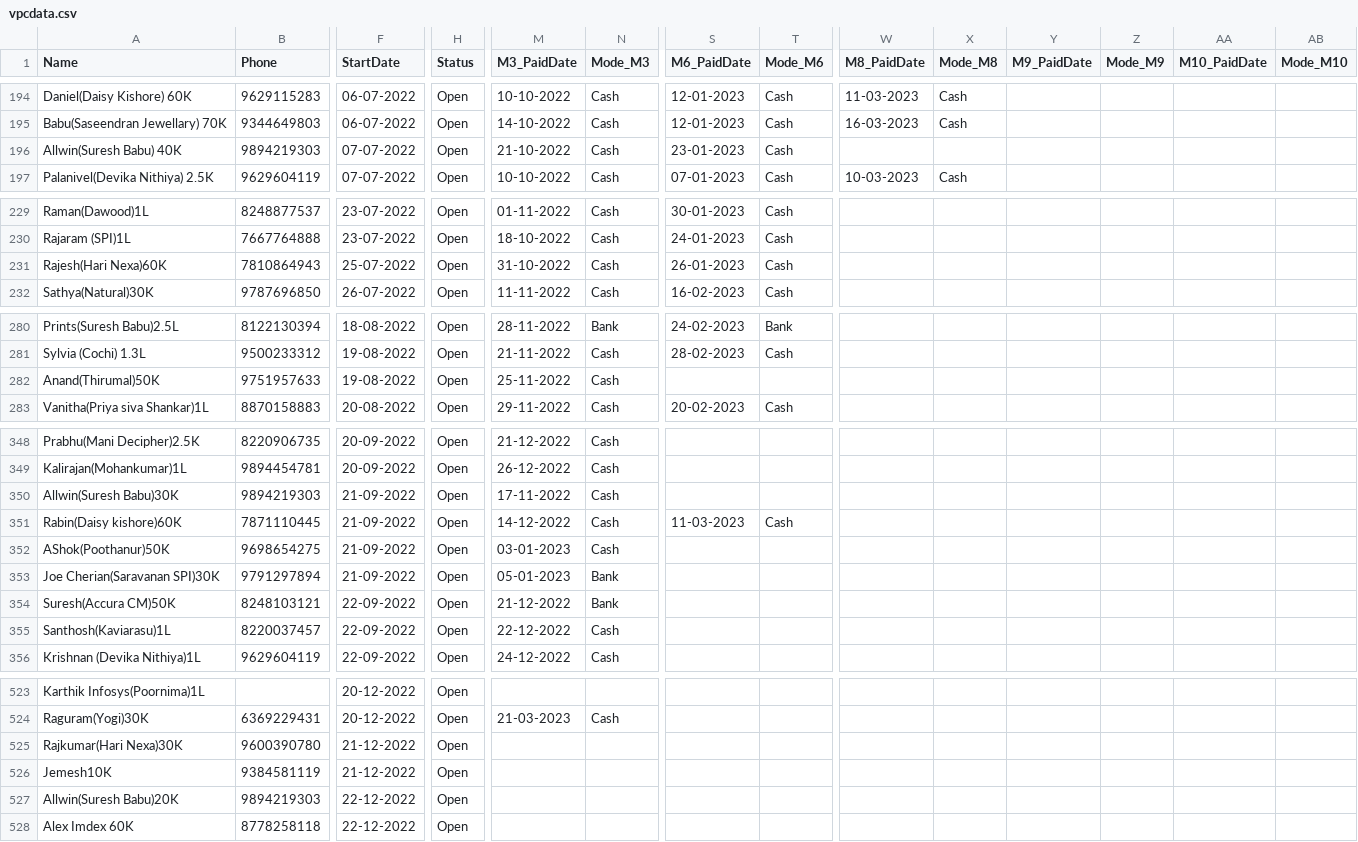
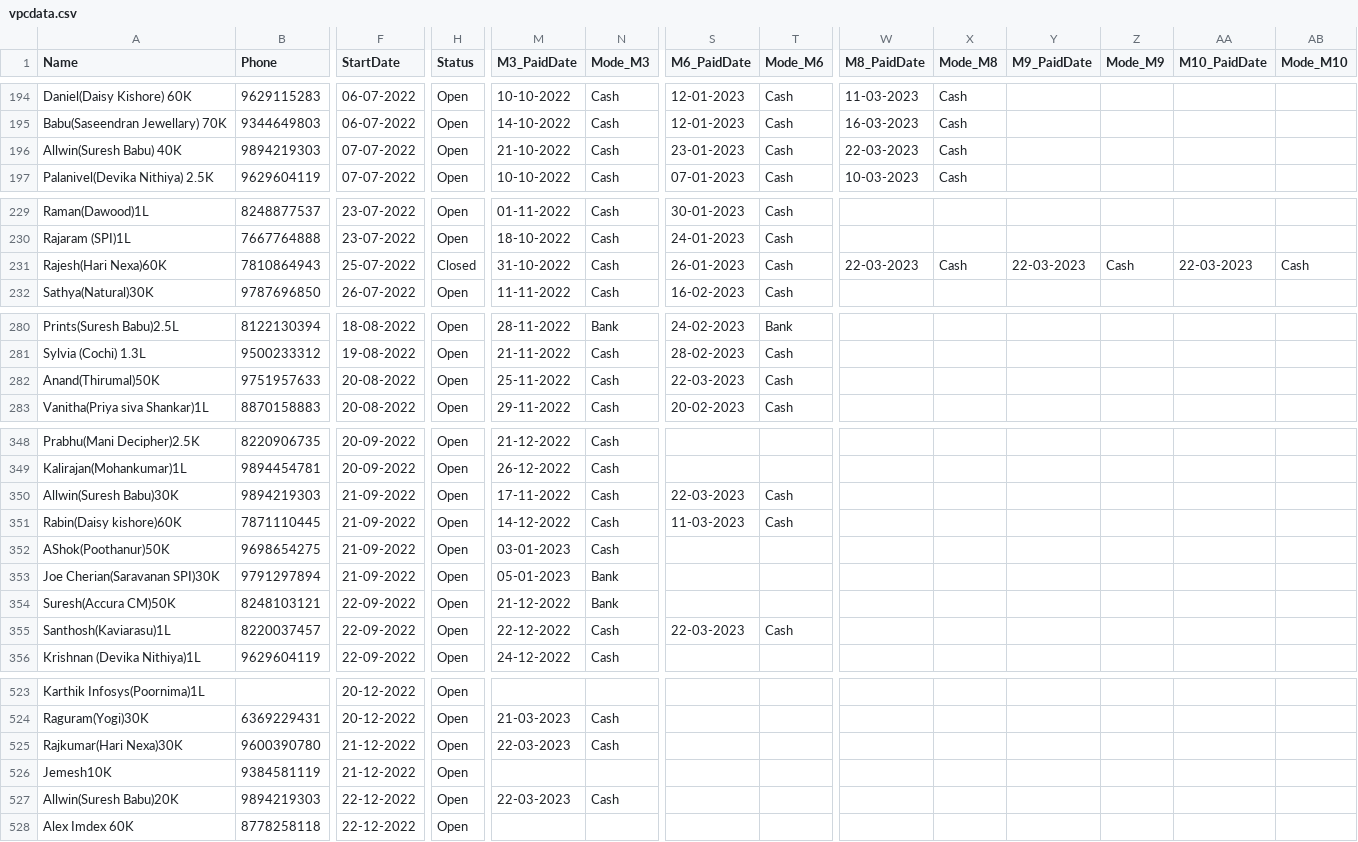
Before and after one commit to vpcfinanciers/vpc, a CSV file: vpcdata.csv, drawn as a sheet; only a part is shown, gaps mark what is left out; the diff covers the shown part only; the diff names each change by its address in the sheet, - before the commit and + after, or states it on an @@ line.

Commit message:
Update vpcdata.csv

```diff
--- a/vpcdata.csv
+++ b/vpcdata.csv
-W196 (M8_PaidDate): (empty)
+W196 (M8_PaidDate): 22-03-2023
-X196 (Mode_M8): (empty)
+X196 (Mode_M8): Cash
-H231 (Status): Open
+H231 (Status): Closed
-W231 (M8_PaidDate): (empty)
+W231 (M8_PaidDate): 22-03-2023
-X231 (Mode_M8): (empty)
+X231 (Mode_M8): Cash
-Y231 (M9_PaidDate): (empty)
+Y231 (M9_PaidDate): 22-03-2023
-Z231 (Mode_M9): (empty)
+Z231 (Mode_M9): Cash
-AA231 (M10_PaidDate): (empty)
+AA231 (M10_PaidDate): 22-03-2023
-AB231 (Mode_M10): (empty)
+AB231 (Mode_M10): Cash
-F282 (StartDate): 19-08-2022
+F282 (StartDate): 20-08-2022
-S282 (M6_PaidDate): (empty)
+S282 (M6_PaidDate): 22-03-2023
-T282 (Mode_M6): (empty)
+T282 (Mode_M6): Cash
-S350 (M6_PaidDate): (empty)
+S350 (M6_PaidDate): 22-03-2023
-T350 (Mode_M6): (empty)
+T350 (Mode_M6): Cash
-S355 (M6_PaidDate): (empty)
+S355 (M6_PaidDate): 22-03-2023
-T355 (Mode_M6): (empty)
+T355 (Mode_M6): Cash
-M525 (M3_PaidDate): (empty)
+M525 (M3_PaidDate): 22-03-2023
-N525 (Mode_M3): (empty)
+N525 (Mode_M3): Cash
-M527 (M3_PaidDate): (empty)
+M527 (M3_PaidDate): 22-03-2023
-N527 (Mode_M3): (empty)
+N527 (Mode_M3): Cash
```
Also changed, not shown: 6 edited cells elsewhere in this file.
